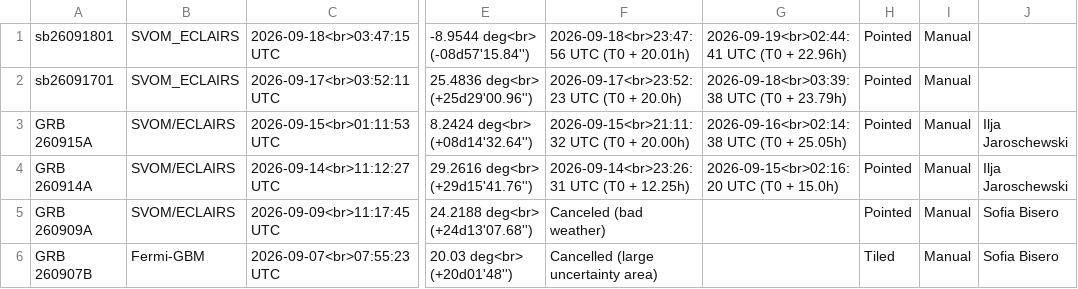
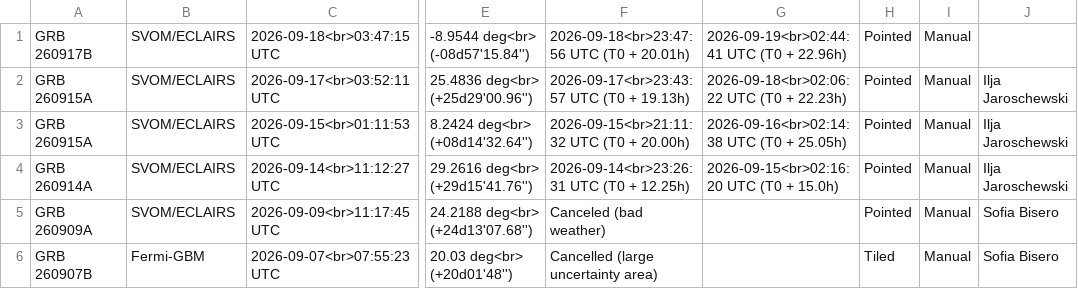
Before and after one commit to grbhess/grbhess.github.io, a CSV file: obstable.csv, drawn as a sheet; only a part is shown, gaps mark what is left out; the diff names each change by its address in the sheet, - before the commit and + after, or states it on an @@ line.

Commit message:
Update obstable.csv

```diff
--- a/obstable.csv
+++ b/obstable.csv
-A1: sb26091801
+A1: GRB 260917B
-B1:B2: SVOM_ECLAIRS
+B1:B2: SVOM/ECLAIRS
-A2: sb26091701
+A2: GRB 260915A
-F2: 2026-09-17<br>23:52:23 UTC (T0 + 20.0h)
+F2: 2026-09-17<br>23:43:57 UTC (T0 + 19.13h)
-G2: 2026-09-18<br>03:39:38 UTC (T0 + 23.79h)
+G2: 2026-09-18<br>02:06:22 UTC (T0 + 22.23h)
-J2: (empty)
+J2: Ilja Jaroschewski
```
